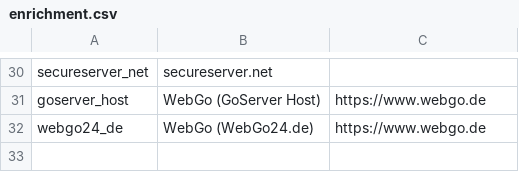
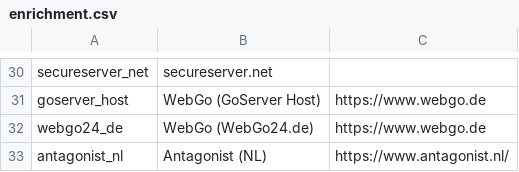
Before and after one commit to startwind/webinsights-classifier, a CSV file: src/Aggregation/Aggregator/System/Service/EmailService/enrichment.csv, drawn as a sheet; only a part is shown, gaps mark what is left out.

Commit message:
Update enrichment.csv

```diff
--- a/src/Aggregation/Aggregator/System/Service/EmailService/enrichment.csv
+++ b/src/Aggregation/Aggregator/System/Service/EmailService/enrichment.csv
@@ -32 +32,2 @@ goserver_host, "WebGo (GoServer Host)", "https://www.webgo.de"
 webgo24_de, "WebGo (WebGo24.de)", "https://www.webgo.de"
+antagonist_nl, Antagonist (NL), https://www.antagonist.nl/
```
